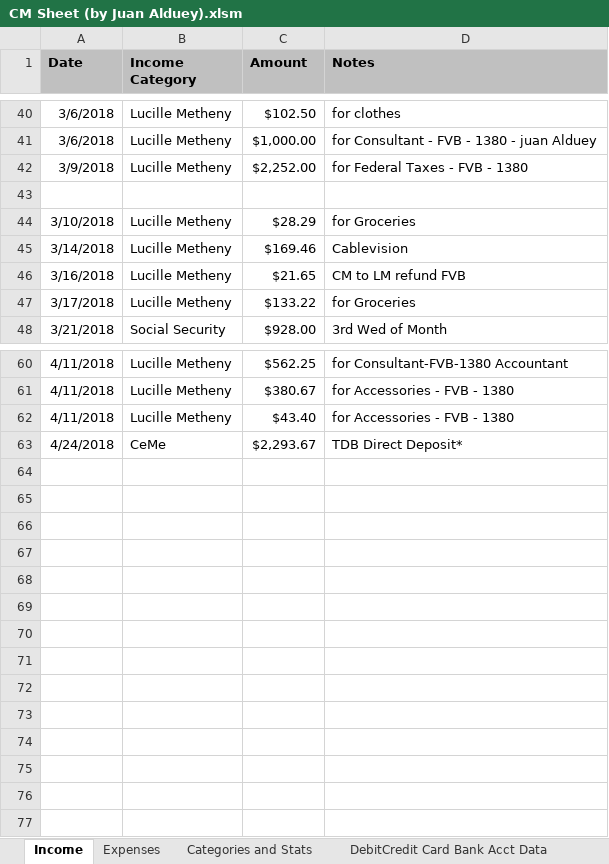
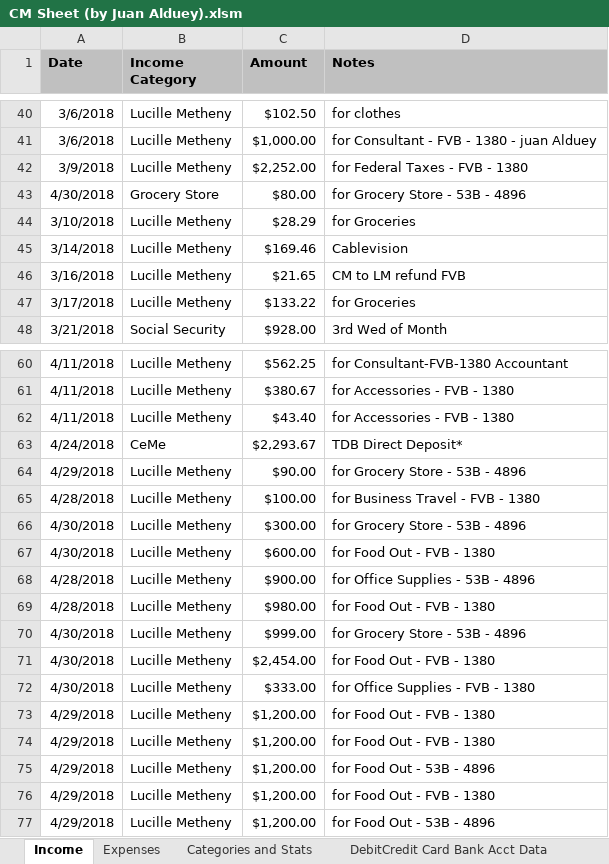
Before and after one commit to juanalduey/Cecilia-Metheny, an Excel workbook: CM Sheet (by Juan Alduey).xlsm, sheet Income, drawn as a sheet; only a part is shown, gaps mark what is left out; values as stored, in another font and other column widths than the file's, no borders; charts and pictures not drawn; the diff names each change by its address in the sheet, - before the commit and + after, or states it on an @@ line.

```diff
--- a/CM Sheet (by Juan Alduey).xlsm (sheet Income)
+++ b/CM Sheet (by Juan Alduey).xlsm (sheet Income)
-row 43: (empty)
+row 43: 4/30/2018 | Grocery Store | $80.00 | for Grocery Store - 53B - 4896
+row 64: 4/29/2018 | Lucille Metheny | $90.00 | for Grocery Store - 53B - 4896
+row 65: 4/28/2018 | Lucille Metheny | $100.00 | for Business Travel - FVB - 1380
+row 66: 4/30/2018 | Lucille Metheny | $300.00 | for Grocery Store - 53B - 4896
+row 67: 4/30/2018 | Lucille Metheny | $600.00 | for Food Out - FVB - 1380
+row 68: 4/28/2018 | Lucille Metheny | $900.00 | for Office Supplies - 53B - 4896
+row 69: 4/28/2018 | Lucille Metheny | $980.00 | for Food Out - FVB - 1380
+row 70: 4/30/2018 | Lucille Metheny | $999.00 | for Grocery Store - 53B - 4896
+row 71: 4/30/2018 | Lucille Metheny | $2,454.00 | for Food Out - FVB - 1380
+row 72: 4/30/2018 | Lucille Metheny | $333.00 | for Office Supplies - FVB - 1380
+row 73: 4/29/2018 | Lucille Metheny | $1,200.00 | for Food Out - FVB - 1380
+row 74: 4/29/2018 | Lucille Metheny | $1,200.00 | for Food Out - FVB - 1380
+row 75: 4/29/2018 | Lucille Metheny | $1,200.00 | for Food Out - 53B - 4896
+row 76: 4/29/2018 | Lucille Metheny | $1,200.00 | for Food Out - FVB - 1380
+row 77: 4/29/2018 | Lucille Metheny | $1,200.00 | for Food Out - 53B - 4896
```
Also changed, not shown: sheet Expenses, charts or pictures, Juan Alduey (Time Log and Petty Cash).xlsx, LM Sheet (by Juan Alduey).xlsx, 3 other files.
